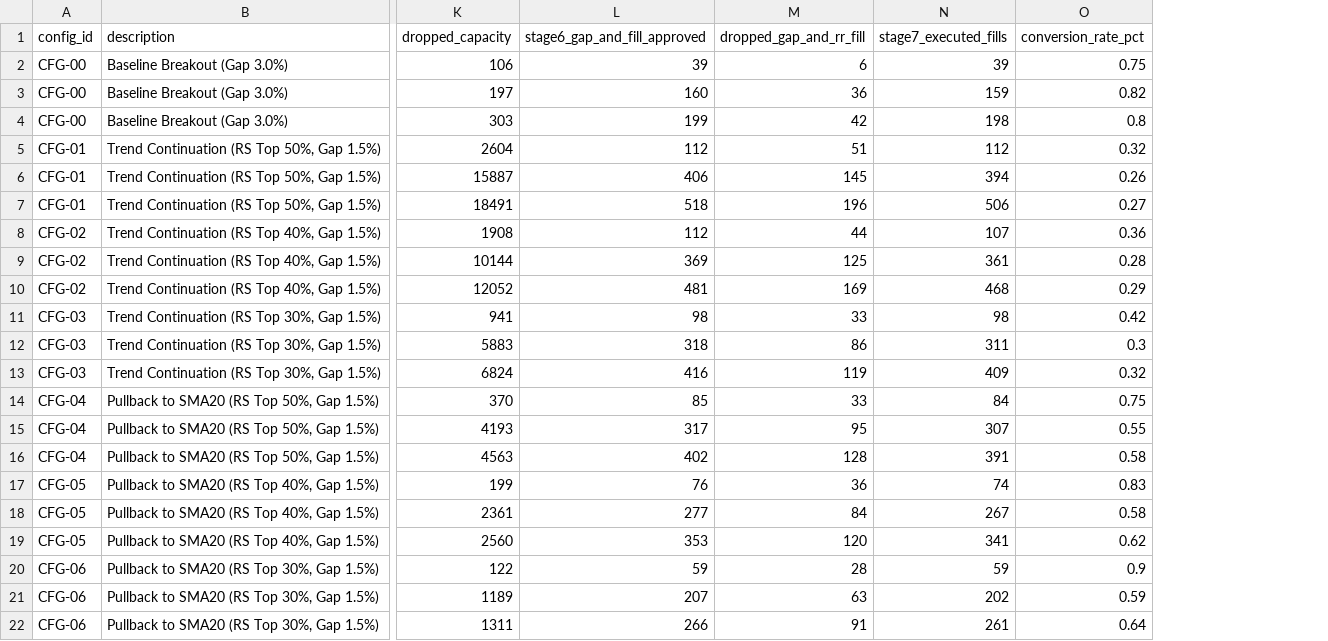
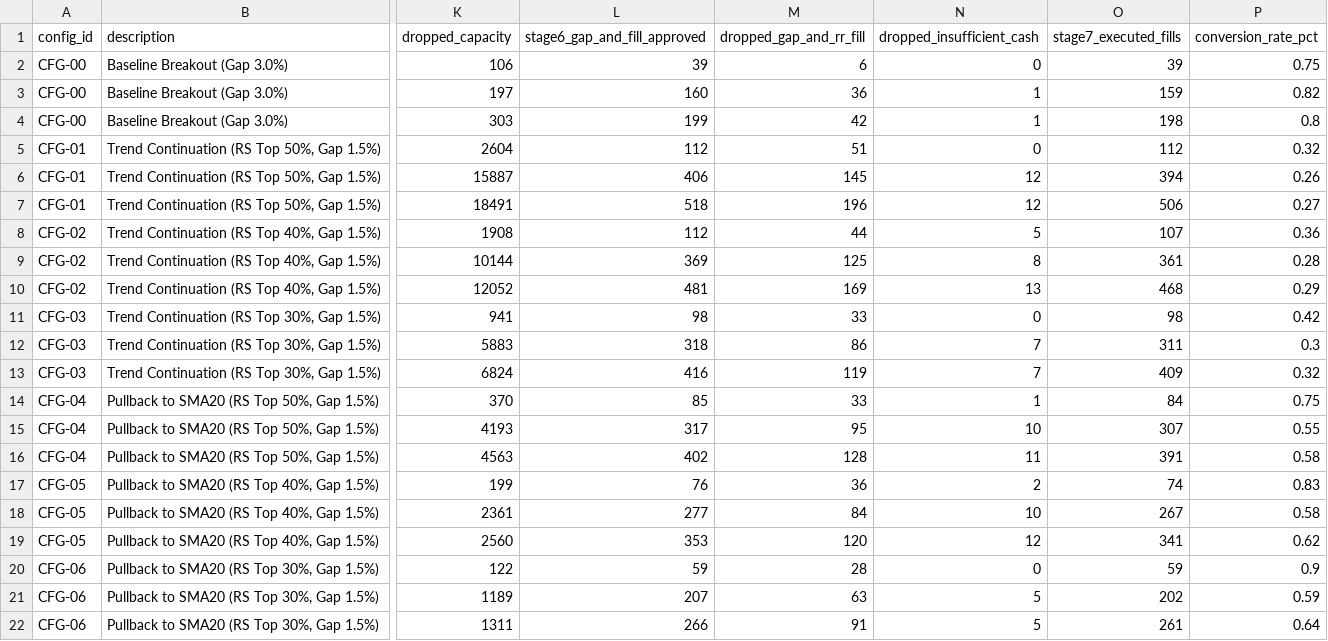
Before and after one commit to ravitejagovindu/Stockbot, a CSV file: backtest/outputs/stage_by_stage_funnel.csv, drawn as a sheet; only a part is shown, gaps mark what is left out; the diff names each change by its address in the sheet, - before the commit and + after, or states it on an @@ line.

Commit message:
fix(audit): reconcile random reporting, balance funnel, implement Step 3 prerequisites and Max-T bootstrap
- scripts/redesigned_random_baseline.py: explicitly compute and report both Basis A (trade-averaged pairs) and Basis B (raw draws), matching reviewer metrics identically; modularize generate_matched_random_baseline for per-config generation.
- scripts/generate_stage_by_stage_funnel.py & backtest/outputs/stage_by_stage_funnel.csv: add dropped_insufficient_cash column, resolving the final-stage gap across all 21 rows (100% mathematically balanced).
- engine_core/entry_filters.py: mark legacy candidate-pool apply_rs_rank_percentile as deprecated in favor of compute_universe_rs_cutoff.
- engine_core/max_t_bootstrap.py: implement Westfall-Young stepdown max-T studentized block bootstrap over calendar weeks (FWER <= 0.05, B=10,000).
- backtest/run_candidate_simulations.py: implement automated config runner loading pre_registered_configs.yaml and executing Simulator with config overrides.
- tests/unit/test_max_t_bootstrap.py: implement unit tests verifying 5.5% empirical FWER on pure noise, stepdown monotonicity, and signal detection.
- tests/unit/test_baseline_reproducibility.py & .gitignore: commit execution run log (tests/unit/test_baseline_reproducibility.log) verifying active Jan-Feb 2020 simulation and ESCORTS trade assertions.

```diff
--- a/backtest/outputs/stage_by_stage_funnel.csv
+++ b/backtest/outputs/stage_by_stage_funnel.csv
+column N (dropped_insufficient_cash), rows 2-22: 0 | 1 | 1 | 0 | 12 | 12 | 5 | 8 | 13 | 0 | 7 | 7 | 1 | 10 | 11 | 2 | 10 | 12 | 0 | 5 | 5
```
Also changed, not shown: 10 other files.
